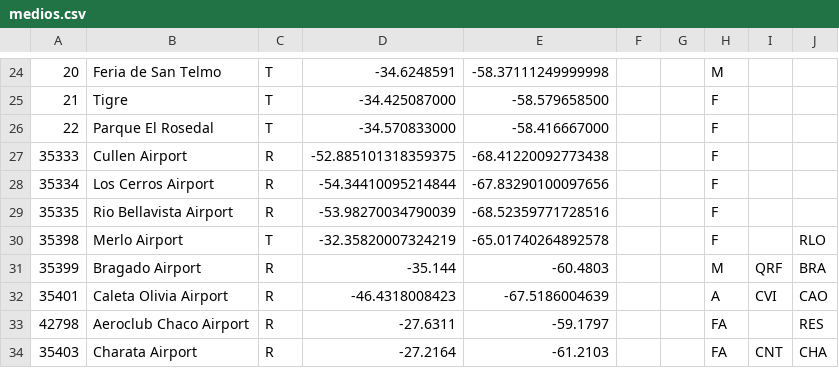
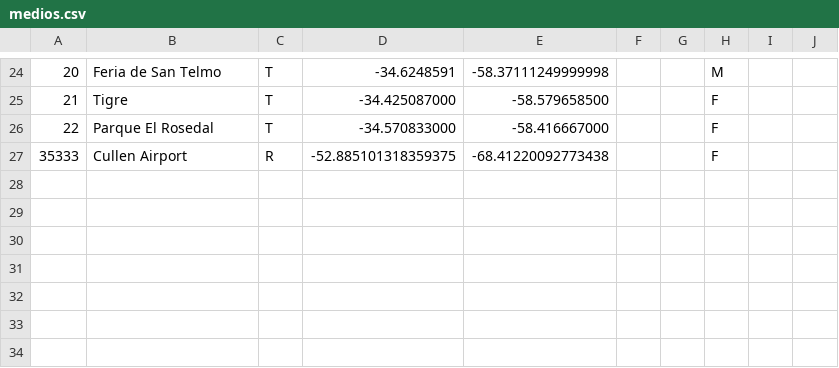
Before and after one commit to lspigariol/MapaMediosComunitarios, a CSV file: medios.csv, drawn as a sheet; only a part is shown, gaps mark what is left out; the diff names each change by its address in the sheet, - before the commit and + after, or states it on an @@ line.

```diff
--- a/medios.csv
+++ b/medios.csv
-row 28: 35334 | Los Cerros Airport | R | -54.34410095214844 | -67.83290100097656 |  |  | F
-row 29: 35335 | Rio Bellavista Airport | R | -53.98270034790039 | -68.52359771728516 |  |  | F
-row 30: 35398 | Merlo Airport | T | -32.35820007324219 | -65.01740264892578 |  |  | F |  | RLO
-row 31: 35399 | Bragado Airport | R | -35.144 | -60.4803 |  |  | M | QRF | BRA
-row 32: 35401 | Caleta Olivia Airport | R | -46.4318008423 | -67.5186004639 |  |  | A | CVI | CAO
-row 33: 42798 | Aeroclub Chaco Airport | R | -27.6311 | -59.1797 |  |  | FA |  | RES
-row 34: 35403 | Charata Airport | R | -27.2164 | -61.2103 |  |  | FA | CNT | CHA
```
